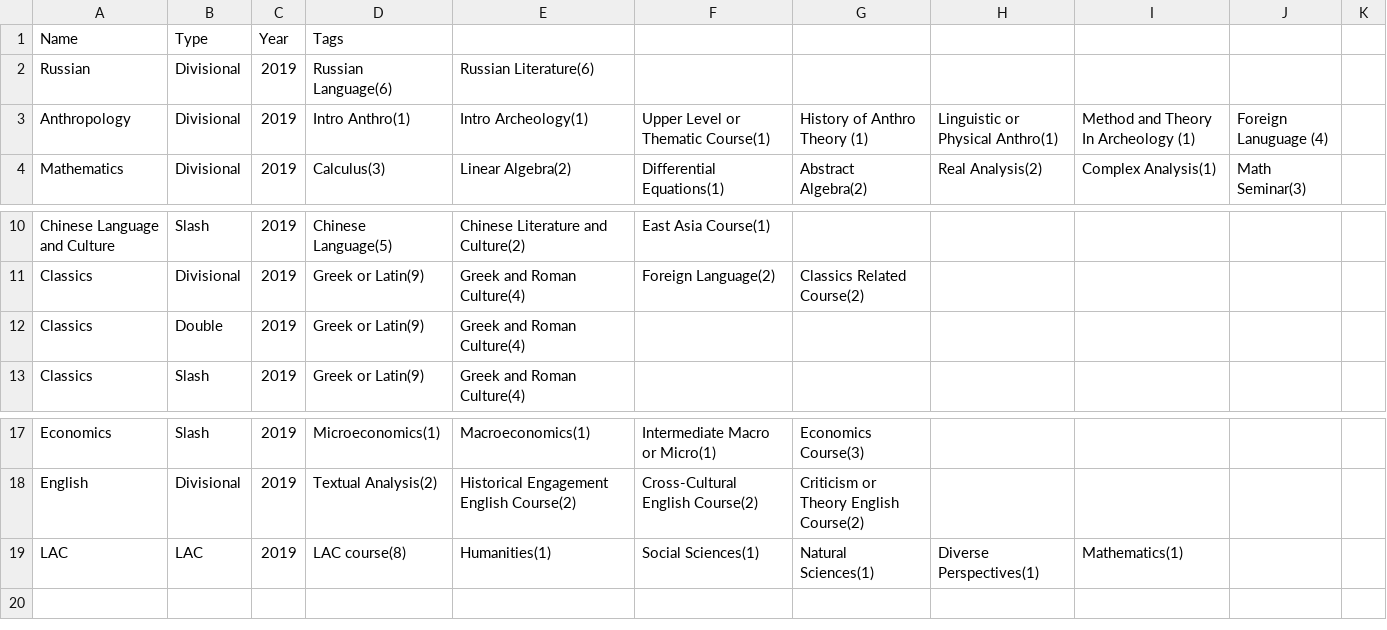
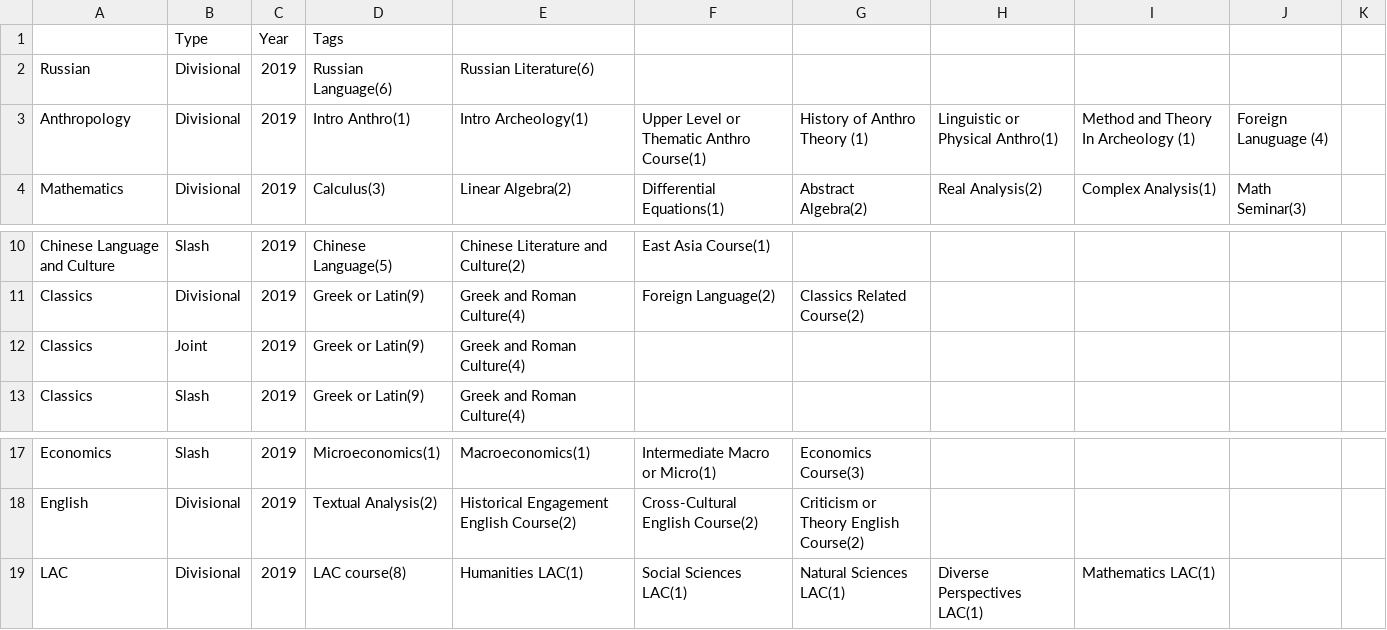
Before and after one commit to hayleemillar/gradGyde, a TSV file: aocs.tsv, drawn as a sheet; only a part is shown, gaps mark what is left out; the diff names each change by its address in the sheet, - before the commit and + after, or states it on an @@ line.

Commit message:
Add files via upload
Aocs holds list of aoc reqs, classes holds the tags for art, art history, russian, math and some others for spring 2019.

```diff
--- a/aocs.tsv
+++ b/aocs.tsv
-A1: Name
+A1: (empty)
-F3: Upper Level or Thematic Course(1)
+F3: Upper Level or Thematic Anthro Course(1)
-B12: Double
+B12: Joint
-B19: LAC
+B19: Divisional
-E19: Humanities(1)
+E19: Humanities LAC(1)
-F19: Social Sciences(1)
+F19: Social Sciences LAC(1)
-G19: Natural Sciences(1)
+G19: Natural Sciences LAC(1)
-H19: Diverse Perspectives(1)
+H19: Diverse Perspectives LAC(1)
-I19: Mathematics(1)
+I19: Mathematics LAC(1)
```
Also changed, not shown: 1 other file.
